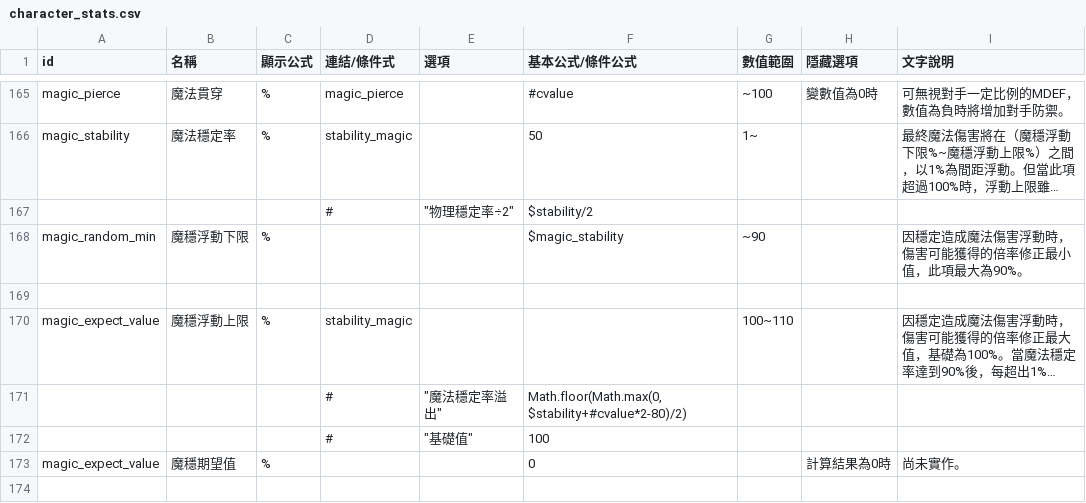
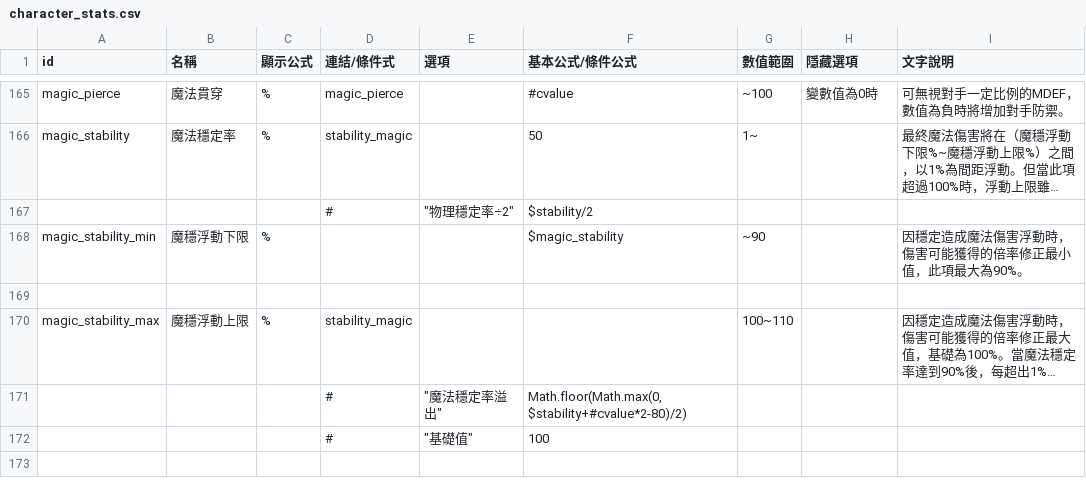
Before and after one commit to hcetyzun/Data-mirror, a CSV file: data/character_stats/character_stats.csv, drawn as a sheet; only a part is shown, gaps mark what is left out; long unchanged cells end in …; the diff covers the shown part only; the diff names each change by its address in the sheet, - before the commit and + after, or states it on an @@ line.

```diff
--- a/data/character_stats/character_stats.csv
+++ b/data/character_stats/character_stats.csv
-A168 (id): magic_random_min
+A168 (id): magic_stability_min
-A170 (id): magic_expect_value
+A170 (id): magic_stability_max
-row 173: magic_expect_value | 魔穩期望值 | % |  |  | 0 |  | 計算結果為0時 | 尚未實作。
```
Also changed, not shown: 1 removed row and 7 edited cells elsewhere in this file, data/crystal/crystal.csv, data/enchant/enchant.csv, 5 other files.
